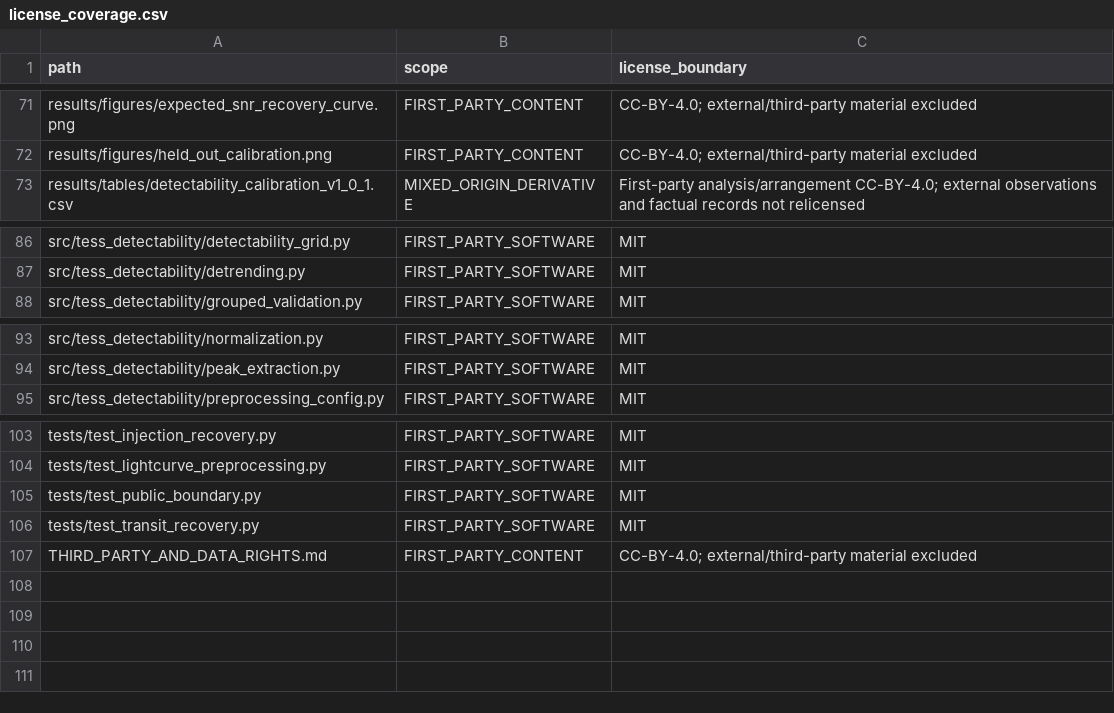
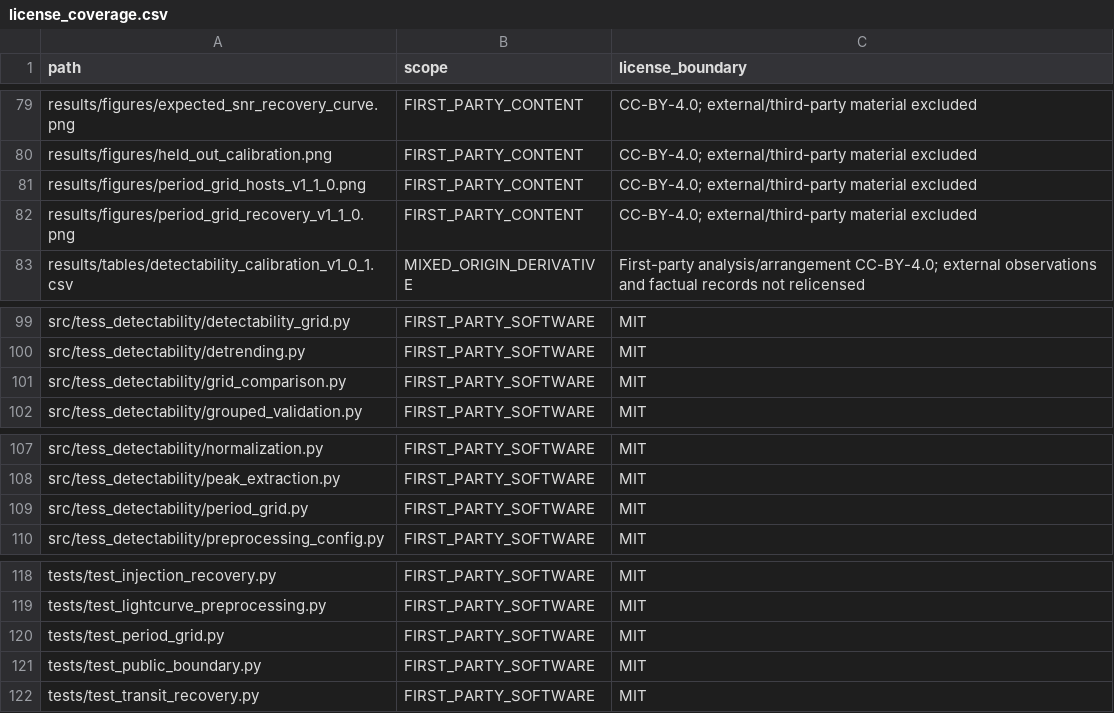
Before and after one commit to Radhe-Dhoundiyal/tess-transit-detectability-v1, a CSV file: provenance/license_coverage.csv, drawn as a sheet; only a part is shown, gaps mark what is left out; the diff covers the shown part only.

Commit message:
Prepare V1.1 RC1 with verified paired period-grid results

```diff
--- a/provenance/license_coverage.csv
+++ b/provenance/license_coverage.csv
@@ -72,2 +80,4 @@ results/figures/expected_snr_recovery_curve.png,FIRST_PARTY_CONTENT,CC-BY-4.0; e
 results/figures/held_out_calibration.png,FIRST_PARTY_CONTENT,CC-BY-4.0; external/third-party material excluded
+results/figures/period_grid_hosts_v1_1_0.png,FIRST_PARTY_CONTENT,CC-BY-4.0; external/third-party material excluded
+results/figures/period_grid_recovery_v1_1_0.png,FIRST_PARTY_CONTENT,CC-BY-4.0; external/third-party material excluded
 results/tables/detectability_calibration_v1_0_1.csv,MIXED_ORIGIN_DERIVATIVE,First-party analysis/arrangement CC-BY-4.0; external observations and factual records not relicensed
@@ -87,2 +100,3 @@ src/tess_detectability/detectability_grid.py,FIRST_PARTY_SOFTWARE,MIT
 src/tess_detectability/detrending.py,FIRST_PARTY_SOFTWARE,MIT
+src/tess_detectability/grid_comparison.py,FIRST_PARTY_SOFTWARE,MIT
 src/tess_detectability/grouped_validation.py,FIRST_PARTY_SOFTWARE,MIT
@@ -94,2 +108,3 @@ src/tess_detectability/normalization.py,FIRST_PARTY_SOFTWARE,MIT
 src/tess_detectability/peak_extraction.py,FIRST_PARTY_SOFTWARE,MIT
+src/tess_detectability/period_grid.py,FIRST_PARTY_SOFTWARE,MIT
 src/tess_detectability/preprocessing_config.py,FIRST_PARTY_SOFTWARE,MIT
@@ -104,4 +119,4 @@ tests/test_injection_recovery.py,FIRST_PARTY_SOFTWARE,MIT
 tests/test_lightcurve_preprocessing.py,FIRST_PARTY_SOFTWARE,MIT
+tests/test_period_grid.py,FIRST_PARTY_SOFTWARE,MIT
 tests/test_public_boundary.py,FIRST_PARTY_SOFTWARE,MIT
 tests/test_transit_recovery.py,FIRST_PARTY_SOFTWARE,MIT
-THIRD_PARTY_AND_DATA_RIGHTS.md,FIRST_PARTY_CONTENT,CC-BY-4.0; external/third-party material excluded
```
Also changed, not shown: 10 added rows and 11 moved rows elsewhere in this file, 35 other files.
